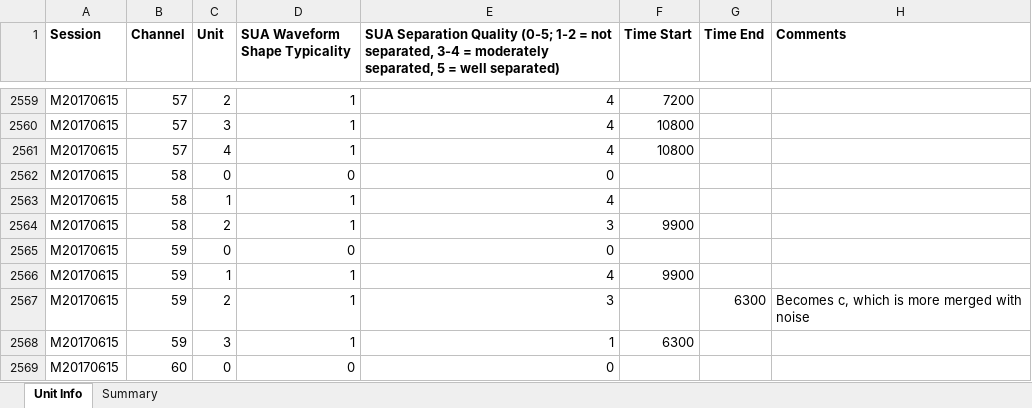
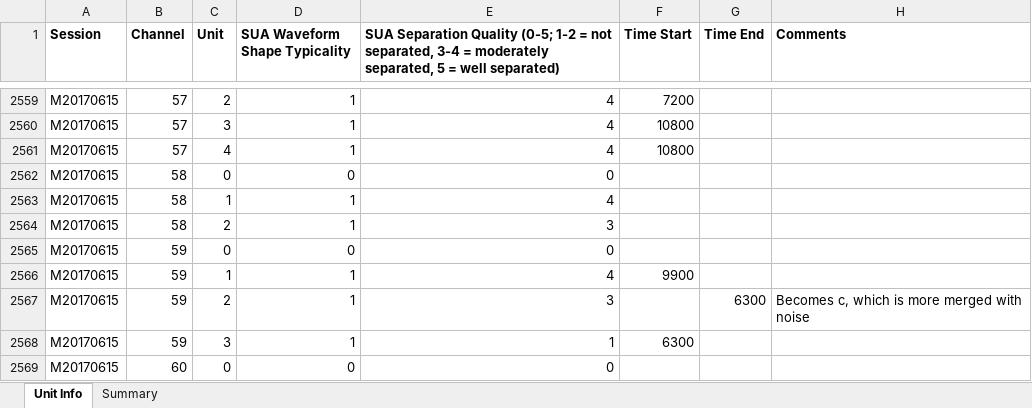
Before and after one commit to rly/gratings-task-analysis, an Excel workbook: spikeSortingNotes.xlsx, sheet Unit Info, drawn as a sheet; only a part is shown, gaps mark what is left out; values as stored, in another font and other column widths than the file's, no borders; the diff names each change by its address in the sheet, - before the commit and + after, or states it on an @@ line.

Commit message:
fix bad end time

```diff
--- a/spikeSortingNotes.xlsx (sheet Unit Info)
+++ b/spikeSortingNotes.xlsx (sheet Unit Info)
-F2564 (Time Start): 9900
+F2564 (Time Start): (empty)
```
